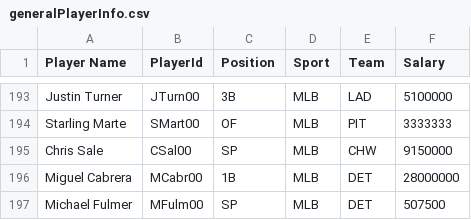
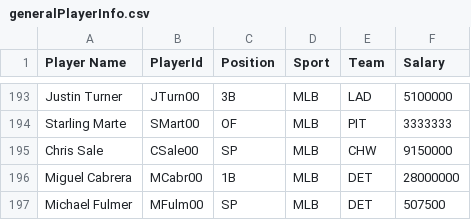
Before and after one commit to eelgarten/DBProj, a CSV file: datebase_files/generalPlayerInfo.csv, drawn as a sheet; only a part is shown, gaps mark what is left out.

Commit message:
Added procedures to database, fixed the export and updated the players csv

```diff
--- a/datebase_files/generalPlayerInfo.csv
+++ b/datebase_files/generalPlayerInfo.csv
@@ -194,3 +194,3 @@ Justin Turner,JTurn00,3B,MLB,LAD,5100000
 Starling Marte,SMart00,OF,MLB,PIT,3333333
-Chris Sale,CSal00,SP,MLB,CHW,9150000
+Chris Sale,CSale00,SP,MLB,CHW,9150000
 Miguel Cabrera,MCabr00,1B,MLB,DET,28000000
```
Also changed, not shown: 2 other files.
